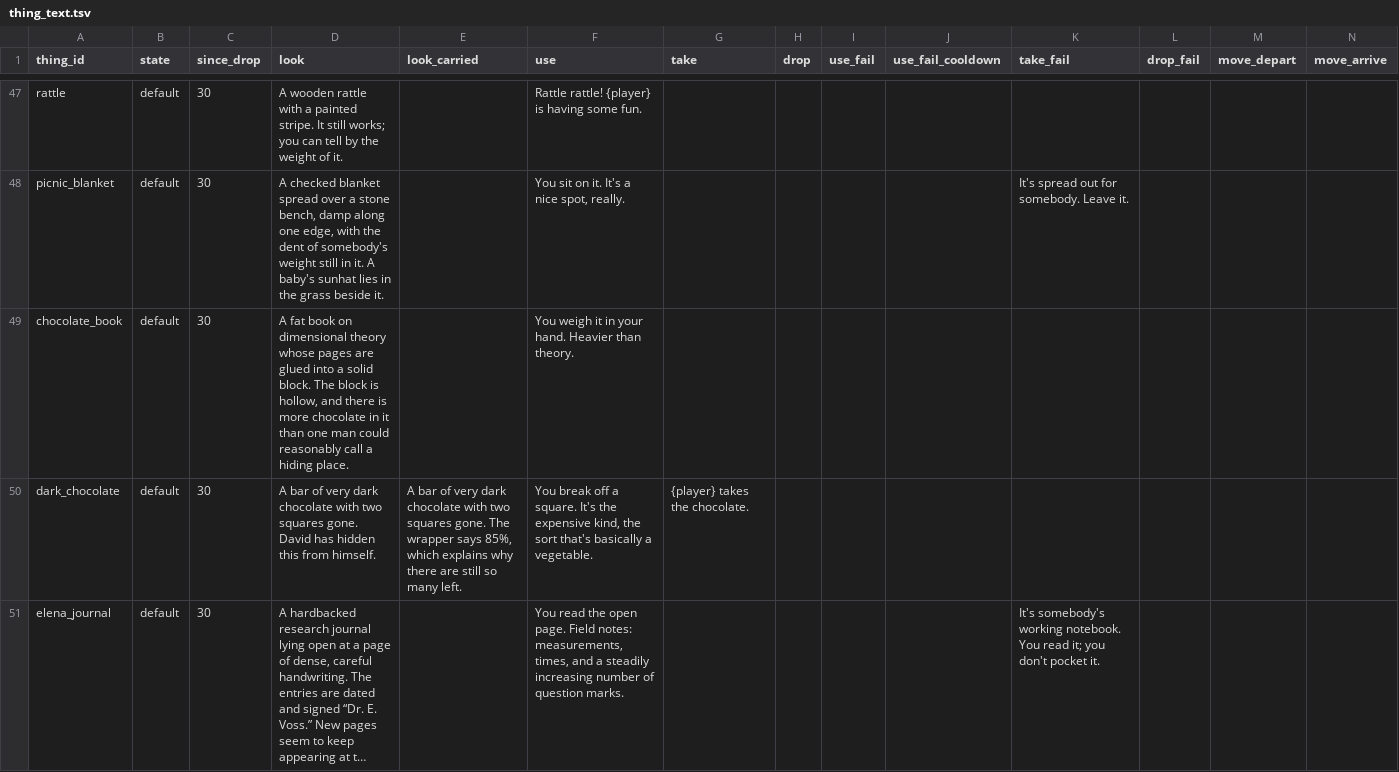
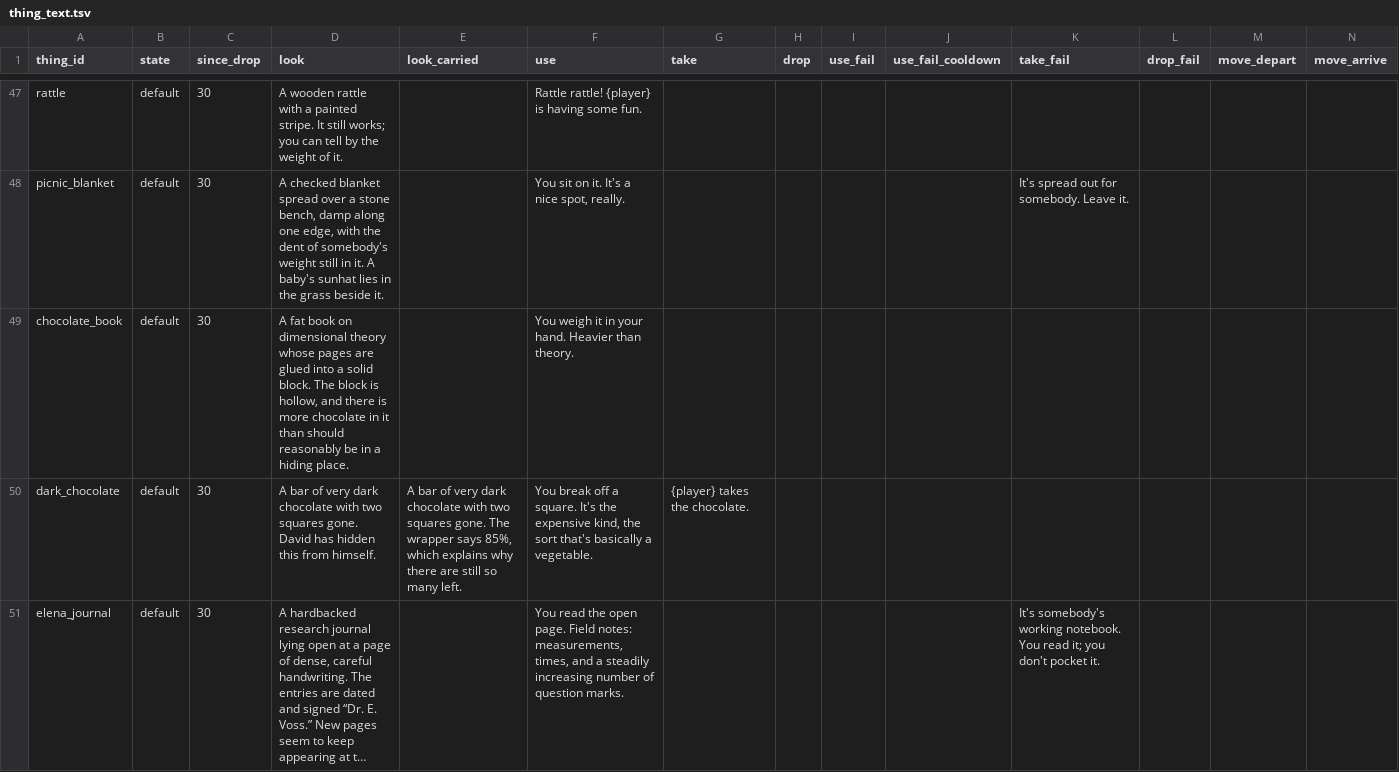
Before and after one commit to kelseybooth/halloween-in-june, a TSV file: creative content/thing_text.tsv, drawn as a sheet; only a part is shown, gaps mark what is left out; long unchanged cells end in …; the diff covers the shown part only.

```diff
--- a/creative content/thing_text.tsv
+++ b/creative content/thing_text.tsv
@@ -48,3 +48,3 @@ rattle	default	30	A wooden rattle with a painted stripe. It still works; you can
 picnic_blanket	default	30	A checked blanket spread over a stone bench, damp along one edge, with the dent of somebody's weight still in it. A baby's sunhat lies in the grass beside it.		You sit on it. It's a nice spot, really.					It's spread out for somebody. Leave it.			
-chocolate_book	default	30	A fat book on dimensional theory whose pages are glued into a solid block. The block is hollow, and there is more chocolate in it than one man could reasonably call a hiding place.		You weigh it in your hand. Heavier than theory.								
+chocolate_book	default	30	A fat book on dimensional theory whose pages are glued into a solid block. The block is hollow, and there is more chocolate in it than should reasonably be in a hiding place.		You weigh it in your hand. Heavier than theory.								
 dark_chocolate	default	30	A bar of very dark chocolate with two squares gone. David has hidden this from himself.	A bar of very dark chocolate with two squares gone. The wrapper says 85%, which explains why there are still so many left.	You break off a square. It's the expensive kind, the sort that's basically a vegetable.	{player} takes the chocolate.							
```
Also changed, not shown: 1 edited cell elsewhere in this file, creative content/things.tsv, 4 other files.
